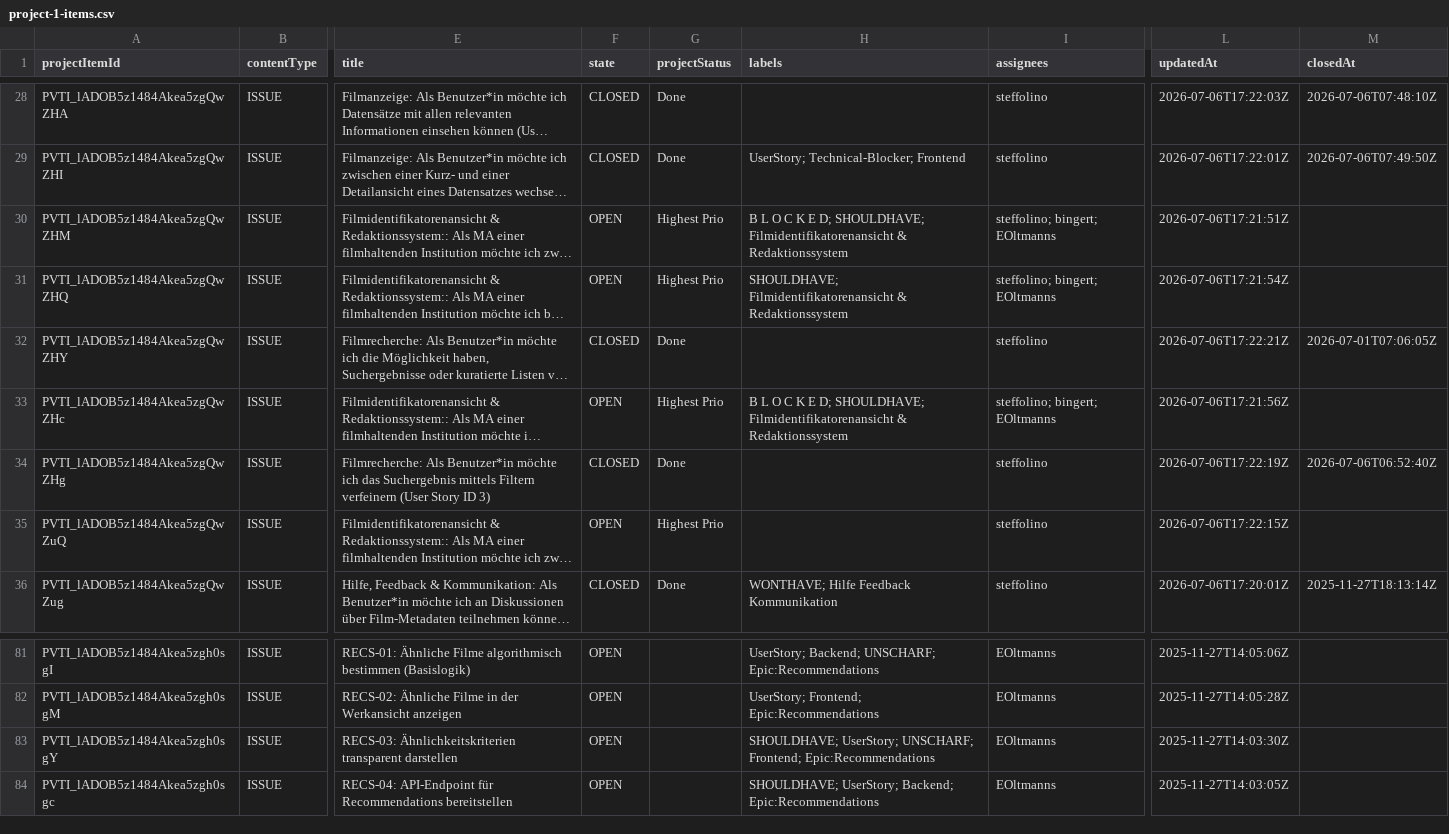
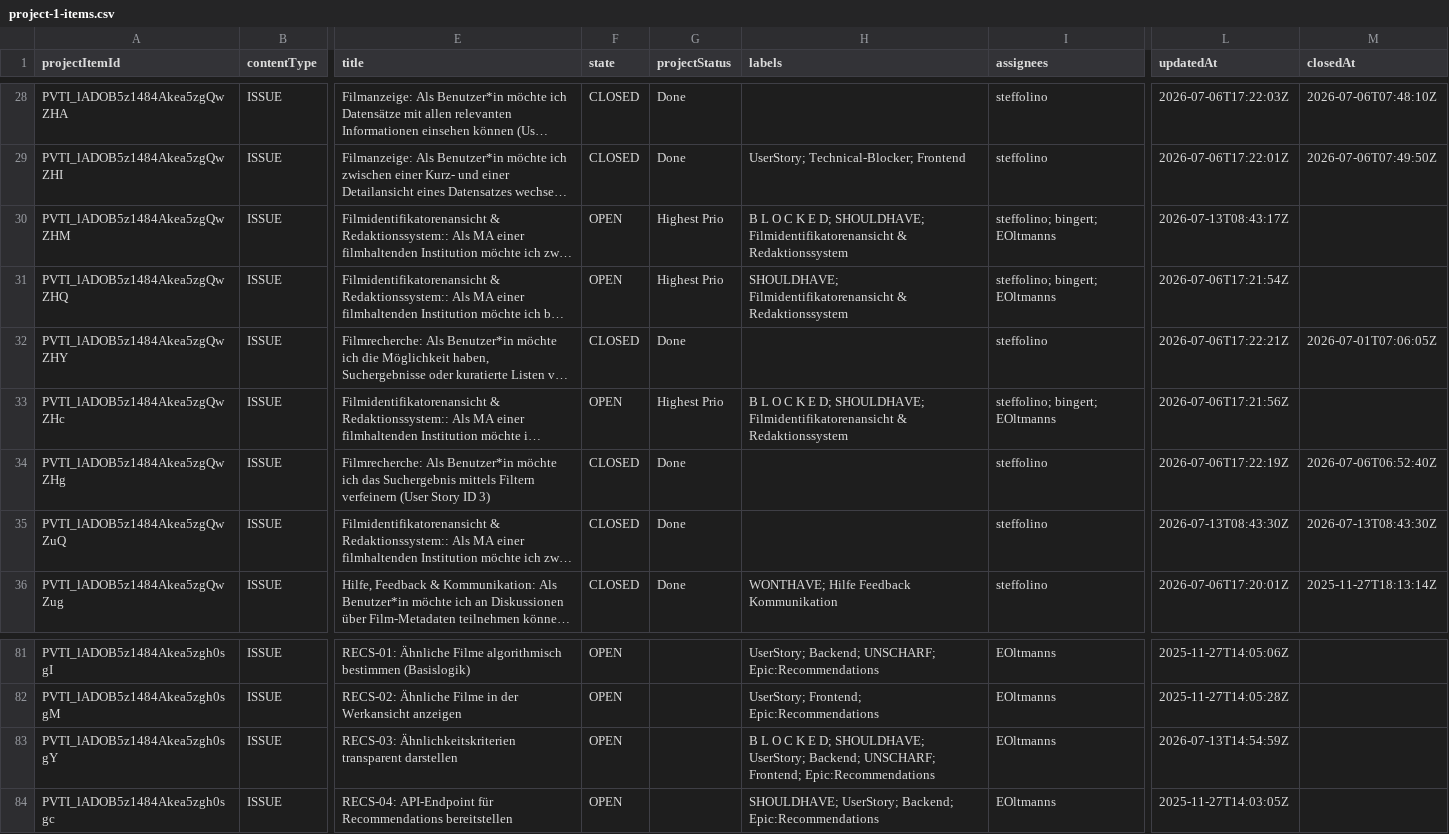
Before and after one commit to AV-EFI/frontend, a CSV file: docs/repo-analysis/github-issues-inventory/project-1-items.csv, drawn as a sheet; only a part is shown, gaps mark what is left out; long unchanged cells end in …; the diff covers the shown part only; the diff names each change by its address in the sheet, - before the commit and + after, or states it on an @@ line.

```diff
--- a/docs/repo-analysis/github-issues-inventory/project-1-items.csv
+++ b/docs/repo-analysis/github-issues-inventory/project-1-items.csv
-L30 (updatedAt): 2026-07-06T17:21:51Z
+L30 (updatedAt): 2026-07-13T08:43:17Z
-F35 (state): OPEN
+F35 (state): CLOSED
-G35 (projectStatus): Highest Prio
+G35 (projectStatus): Done
-L35 (updatedAt): 2026-07-06T17:22:15Z
+L35 (updatedAt): 2026-07-13T08:43:30Z
-M35 (closedAt): (empty)
+M35 (closedAt): 2026-07-13T08:43:30Z
-H83 (labels): SHOULDHAVE; UserStory; UNSCHARF; Frontend;…
+H83 (labels): B L O C K E D; SHOULDHAVE; UserStory; Backend; UNSCHARF; Frontend;…
-L83 (updatedAt): 2025-11-27T14:03:30Z
+L83 (updatedAt): 2026-07-13T14:54:59Z
```
Also changed, not shown: 1 added row and 75 edited cells elsewhere in this file, docs/repo-analysis/github-issues-inventory/project-1-classified.csv, docs/repo-analysis/github-issues-inventory/project-1-code-cross-check.csv, 13 other files.
